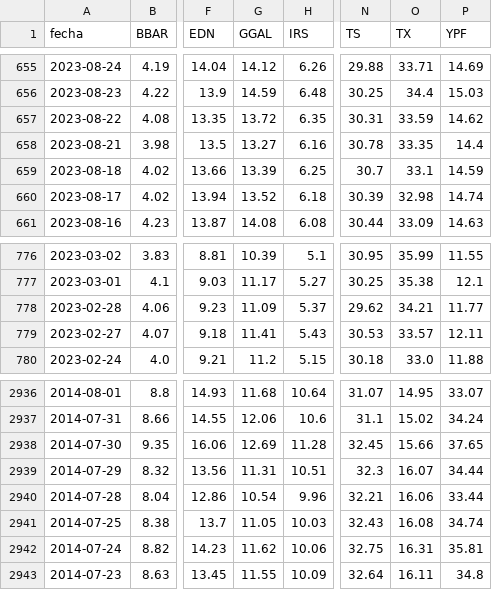
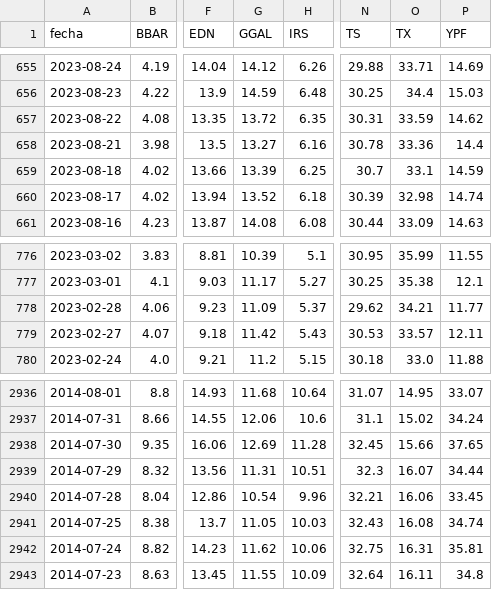
Before and after one commit to jesusrobles824/Automatizacion-de-Datos-y-Proyectos-BI, a CSV file: Automatización de Datos/ADRs_Precios.csv, drawn as a sheet; only a part is shown, gaps mark what is left out; the diff names each change by its address in the sheet, - before the commit and + after, or states it on an @@ line.

```diff
--- a/Automatización de Datos/ADRs_Precios.csv
+++ b/Automatización de Datos/ADRs_Precios.csv
-O658 (TX): 33.35
+O658 (TX): 33.36
-G779 (GGAL): 11.41
+G779 (GGAL): 11.42
-P2940 (YPF): 33.44
+P2940 (YPF): 33.45
```
Also changed, not shown: Automatización de Datos/ADRs_variacion_porcentual_diaria.csv.
